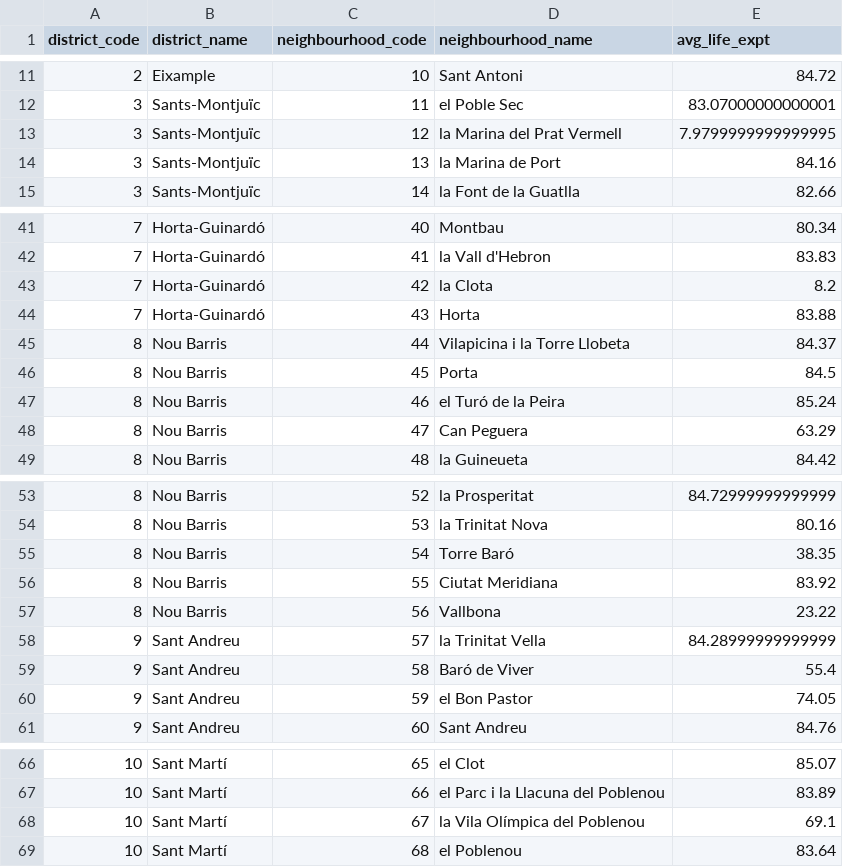
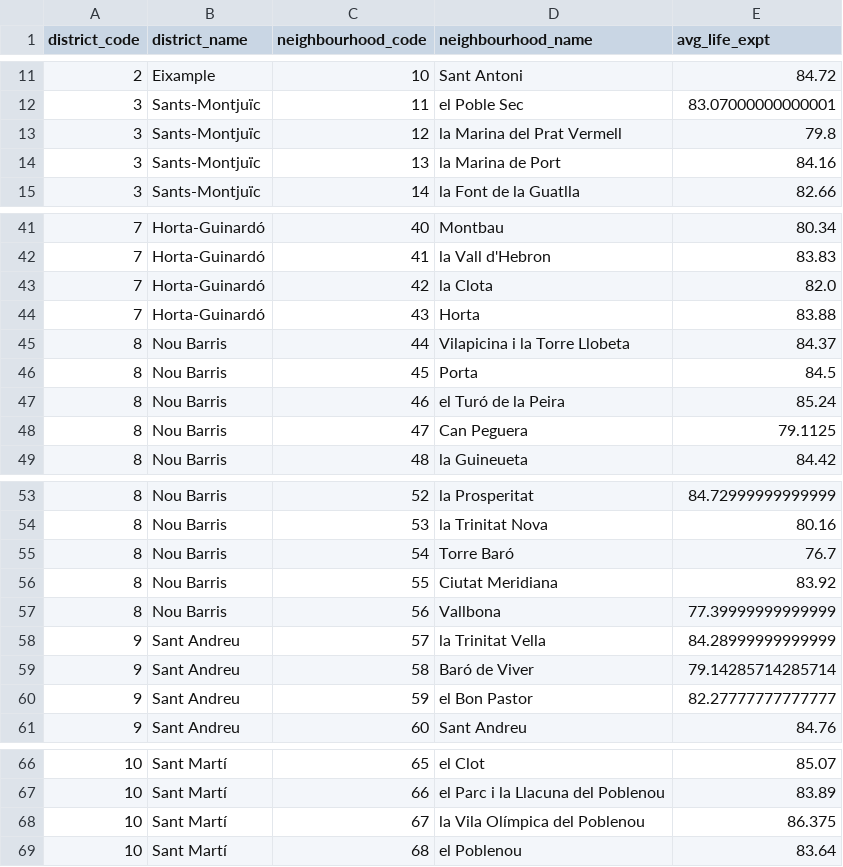
Before and after one commit to pierreachkar1717/IDSS, a CSV file: data/Processed/neighbourhood/2019_life_expt_neighbourhood.csv, drawn as a sheet; only a part is shown, gaps mark what is left out.

```diff
--- a/data/Processed/neighbourhood/2019_life_expt_neighbourhood.csv
+++ b/data/Processed/neighbourhood/2019_life_expt_neighbourhood.csv
@@ -12,3 +12,3 @@ district_code,district_name,neighbourhood_code,neighbourhood_name,avg_life_expt
 3,Sants-Montjuïc,11,el Poble Sec,83.07000000000001
-3,Sants-Montjuïc,12,la Marina del Prat Vermell,7.9799999999999995
+3,Sants-Montjuïc,12,la Marina del Prat Vermell,79.8
 3,Sants-Montjuïc,13,la Marina de Port,84.16
@@ -42,3 +42,3 @@ district_code,district_name,neighbourhood_code,neighbourhood_name,avg_life_expt
 7,Horta-Guinardó,41,la Vall d'Hebron,83.83
-7,Horta-Guinardó,42,la Clota,8.2
+7,Horta-Guinardó,42,la Clota,82.0
 7,Horta-Guinardó,43,Horta,83.88
@@ -47,3 +47,3 @@ district_code,district_name,neighbourhood_code,neighbourhood_name,avg_life_expt
 8,Nou Barris,46,el Turó de la Peira,85.24
-8,Nou Barris,47,Can Peguera,63.29
+8,Nou Barris,47,Can Peguera,79.1125
 8,Nou Barris,48,la Guineueta,84.42
@@ -54,8 +54,8 @@ district_code,district_name,neighbourhood_code,neighbourhood_name,avg_life_expt
 8,Nou Barris,53,la Trinitat Nova,80.16
-8,Nou Barris,54,Torre Baró,38.35
+8,Nou Barris,54,Torre Baró,76.7
 8,Nou Barris,55,Ciutat Meridiana,83.92
-8,Nou Barris,56,Vallbona,23.22
+8,Nou Barris,56,Vallbona,77.39999999999999
 9,Sant Andreu,57,la Trinitat Vella,84.28999999999999
-9,Sant Andreu,58,Baró de Viver,55.4
-9,Sant Andreu,59,el Bon Pastor,74.05
+9,Sant Andreu,58,Baró de Viver,79.14285714285714
+9,Sant Andreu,59,el Bon Pastor,82.27777777777777
 9,Sant Andreu,60,Sant Andreu,84.76
@@ -67,3 +67,3 @@ district_code,district_name,neighbourhood_code,neighbourhood_name,avg_life_expt
 10,Sant Martí,66,el Parc i la Llacuna del Poblenou,83.89
-10,Sant Martí,67,la Vila Olímpica del Poblenou,69.1
+10,Sant Martí,67,la Vila Olímpica del Poblenou,86.375
 10,Sant Martí,68,el Poblenou,83.64
```
Also changed, not shown: data/Processed/district/2019_life_expt_district.csv, 4 other files.
